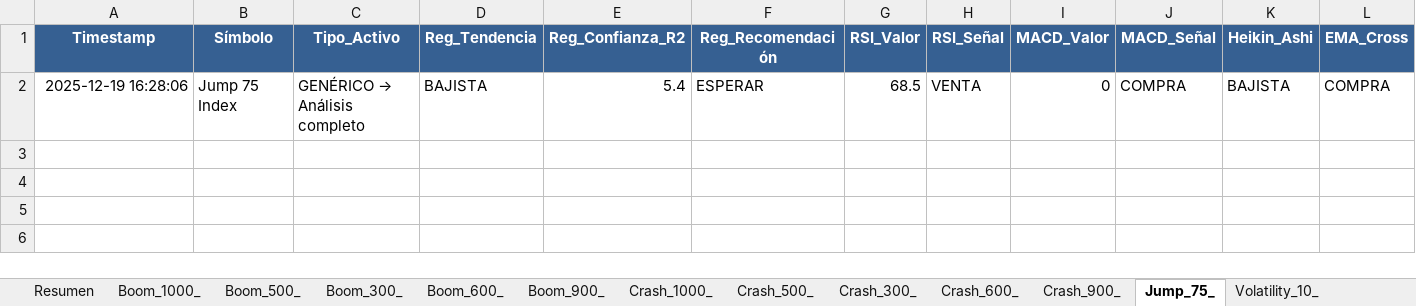
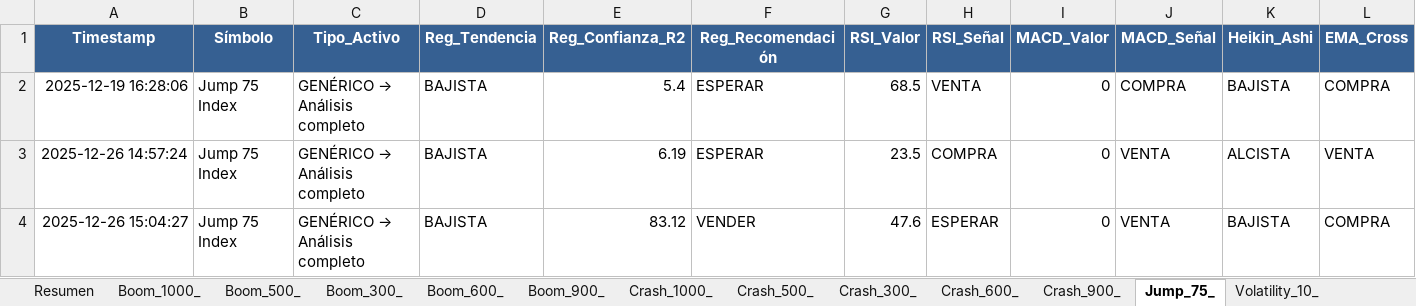
Before and after one commit to oscarec01/bottraider, an Excel workbook: trading_history.xlsx, sheet Jump_75_, drawn as a sheet; only a part is shown; values as stored, in another font and other column widths than the file's, no borders; rows hold the shown columns only; the diff names each change by its address in the sheet, - before the commit and + after, or states it on an @@ line.

Commit message:
Sistema Predicción v2.0 completo - 6 pasos funcionando
- Paso 6: Pronóstico futuro IA con timeout 10s
- Confianza = base + ajuste predicción anterior (+5%/-5%)
- Database: Extracción correcta de final_confidence
- UI: Muestra verificación predicción y pronóstico actual
- Analysis Details Dialog: Sección Paso 6 completa
- Bugs corregidos: paso3_conf, logger import, query_ollama

```diff
--- a/trading_history.xlsx (sheet Jump_75_)
+++ b/trading_history.xlsx (sheet Jump_75_)
+row 3: 2025-12-26 14:57:24 | Jump 75 Index | GENÉRICO → Análisis completo | BAJISTA | 6.19 | ESPERAR | 23.5 | COMPRA | 0 | VENTA | ALCISTA | VENTA
+row 4: 2025-12-26 15:04:27 | Jump 75 Index | GENÉRICO → Análisis completo | BAJISTA | 83.12 | VENDER | 47.6 | ESPERAR | 0 | VENTA | BAJISTA | COMPRA
```
Also changed, not shown: sheet Resumen, sheet Volatility_10_, sheet Boom_1000_, sheet Boom_900_, sheet Crash_900_, sheet Crash_600_, 11 more sheets, 46 other files.
